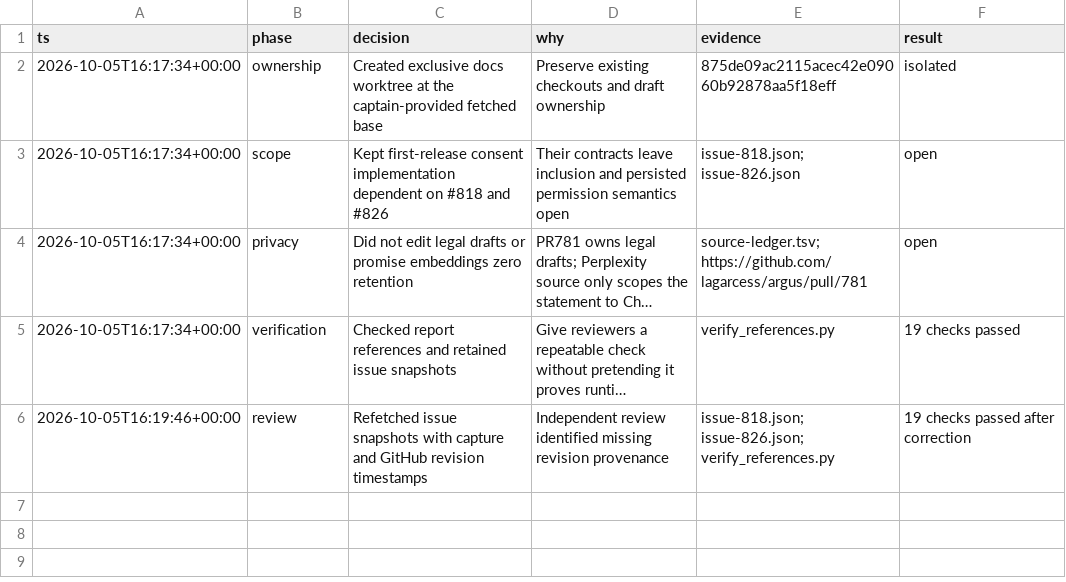
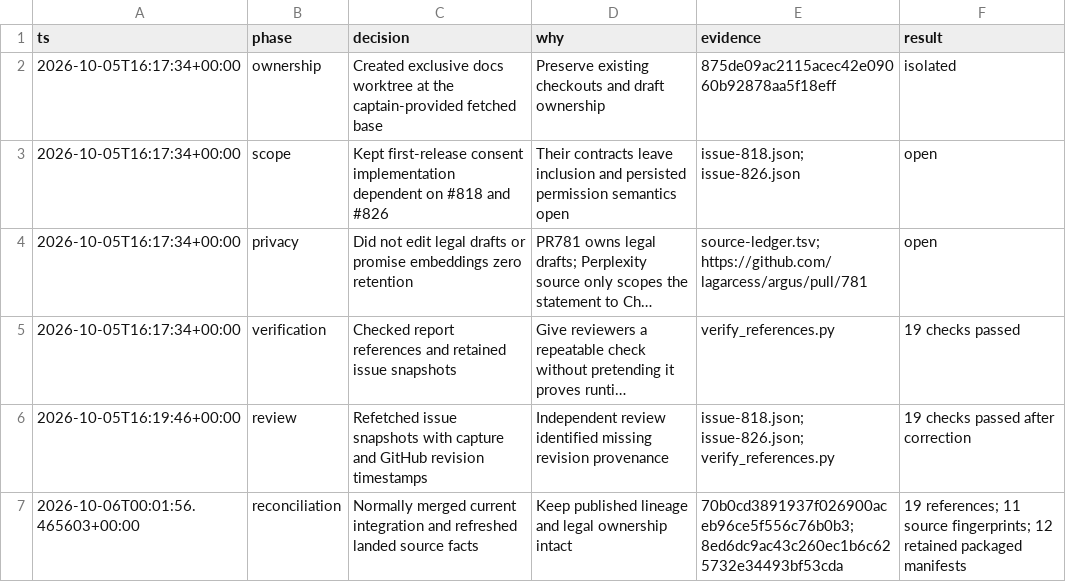
Before and after one commit to lagarcess/argus, a TSV file: docs/reports/evidence/cuadrao-privacy-20261005/decisions.tsv, drawn as a sheet; long unchanged cells end in …; the diff names each change by its address in the sheet, - before the commit and + after, or states it on an @@ line.

Commit message:
docs(privacy): reconcile landed Cuadrao source evidence

```diff
--- a/docs/reports/evidence/cuadrao-privacy-20261005/decisions.tsv
+++ b/docs/reports/evidence/cuadrao-privacy-20261005/decisions.tsv
+row 7: 2026-10-06T00:01:56.465603+00:00 | reconciliation | Normally merged current integration and refreshed landed source facts | Keep published lineage and legal ownership intact | 70b0cd3891937f026900aceb96ce5f556c76b0b3; 8ed6dc9ac43c260ec1b6c625732e34493bf53cda | 19 references; 11 source fingerprints; 12 retained packaged manifests
```
Also changed, not shown: docs/reports/evidence/cuadrao-privacy-20261005/source-ledger.tsv, 3 other files.
